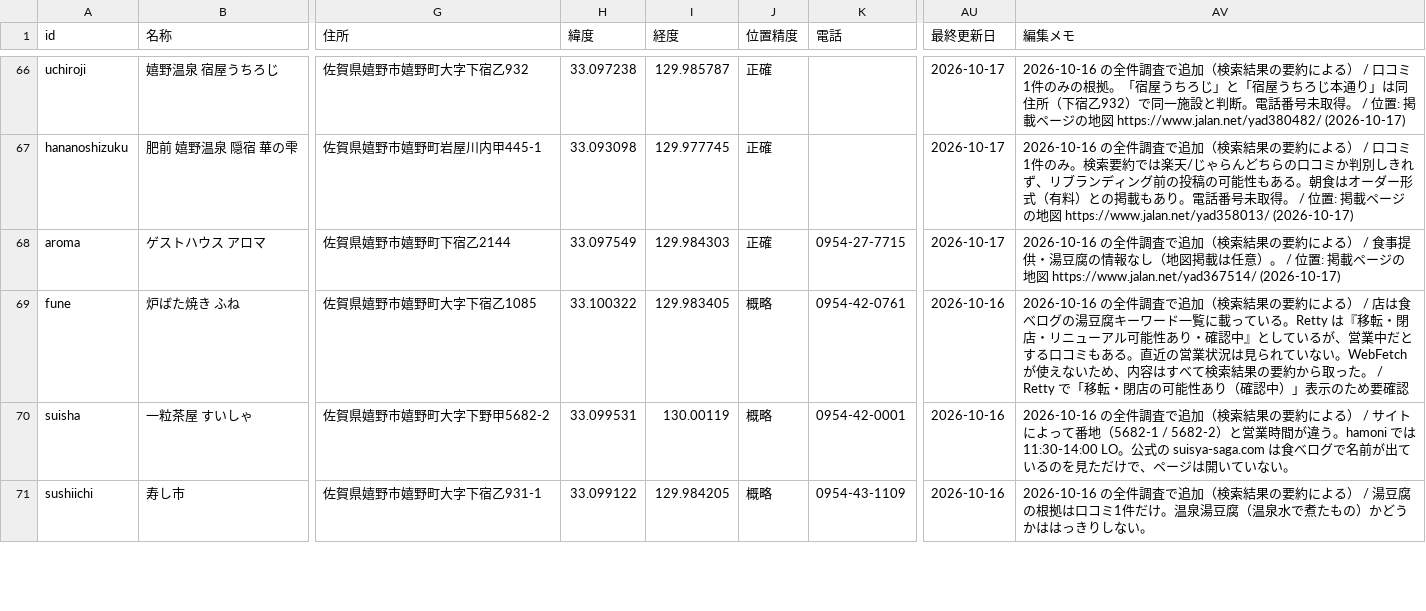
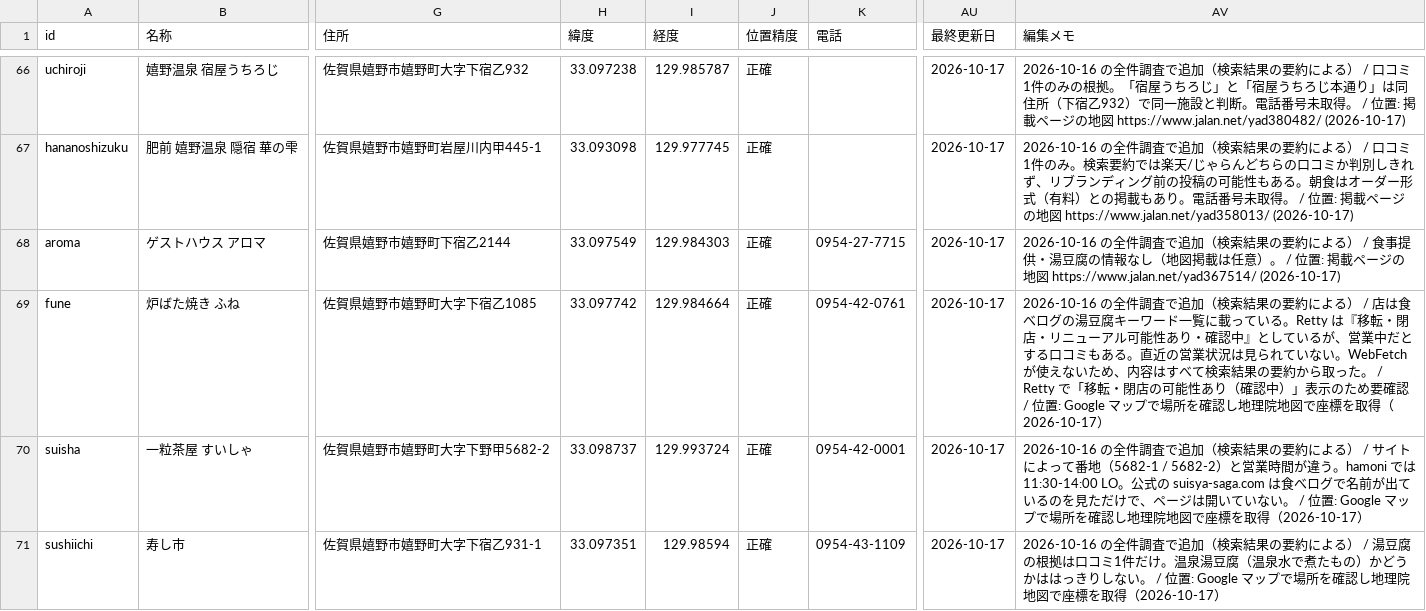
Before and after one commit to sommelintp/ureshino-onsen-tofu-map, a CSV file: data/places.csv, drawn as a sheet; only a part is shown, gaps mark what is left out; the diff covers the shown part only; the diff names each change by its address in the sheet, - before the commit and + after, or states it on an @@ line.

```diff
--- a/data/places.csv
+++ b/data/places.csv
-H69 (緯度): 33.100322
+H69 (緯度): 33.097742
-I69 (経度): 129.983405
+I69 (経度): 129.984664
-J69:J71 (位置精度): 概略
+J69:J71 (位置精度): 正確
-AU69:AU71 (最終更新日): 2026-10-16
+AU69:AU71 (最終更新日): 2026-10-17
-AV69 (編集メモ): …め要確認
+AV69 (編集メモ): …め要確認 / 位置: Google マップで場所を確認し地理院地図で座標を取得（2026-10-17）
-H70 (緯度): 33.099531
+H70 (緯度): 33.098737
-I70 (経度): 130.00119
+I70 (経度): 129.993724
-AV70 (編集メモ): …いない。
+AV70 (編集メモ): …いない。 / 位置: Google マップで場所を確認し地理院地図で座標を取得（2026-10-17）
-H71 (緯度): 33.099122
+H71 (緯度): 33.097351
-I71 (経度): 129.984205
+I71 (経度): 129.98594
-AV71 (編集メモ): …しない。
+AV71 (編集メモ): …しない。 / 位置: Google マップで場所を確認し地理院地図で座標を取得（2026-10-17）
```
Also changed, not shown: 72 edited cells elsewhere in this file, 1 other file.
